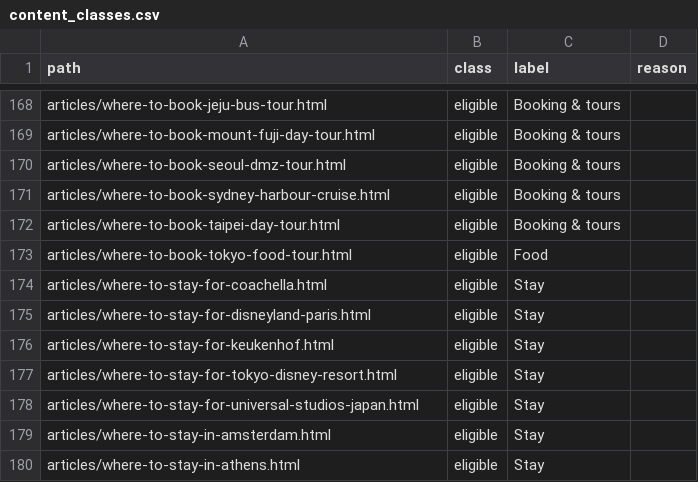
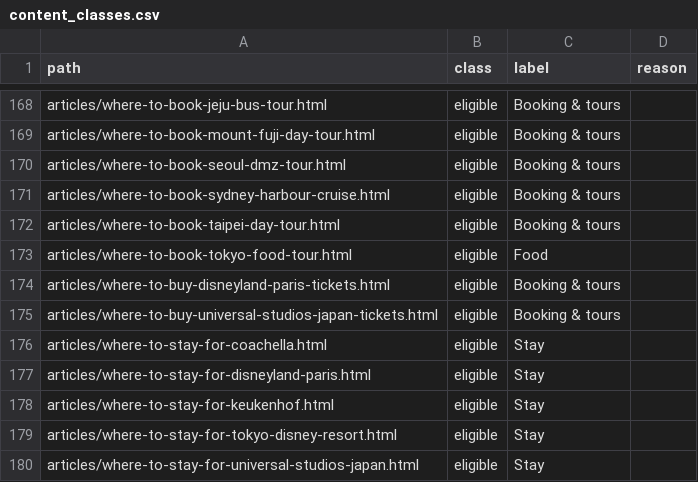
Before and after one commit to KYtripleS/travel-now-agent, a CSV file: data/content_classes.csv, drawn as a sheet; only a part is shown, gaps mark what is left out; the shorter side is filled out with more unchanged rows; the diff names each change by its address in the sheet, - before the commit and + after, or states it on an @@ line.

```diff
--- a/data/content_classes.csv
+++ b/data/content_classes.csv
+row 174: articles/where-to-buy-disneyland-paris-tickets.html | eligible | Booking & tours
+row 175: articles/where-to-buy-universal-studios-japan-tickets.html | eligible | Booking & tours
```
Also changed, not shown: 22 other files.
